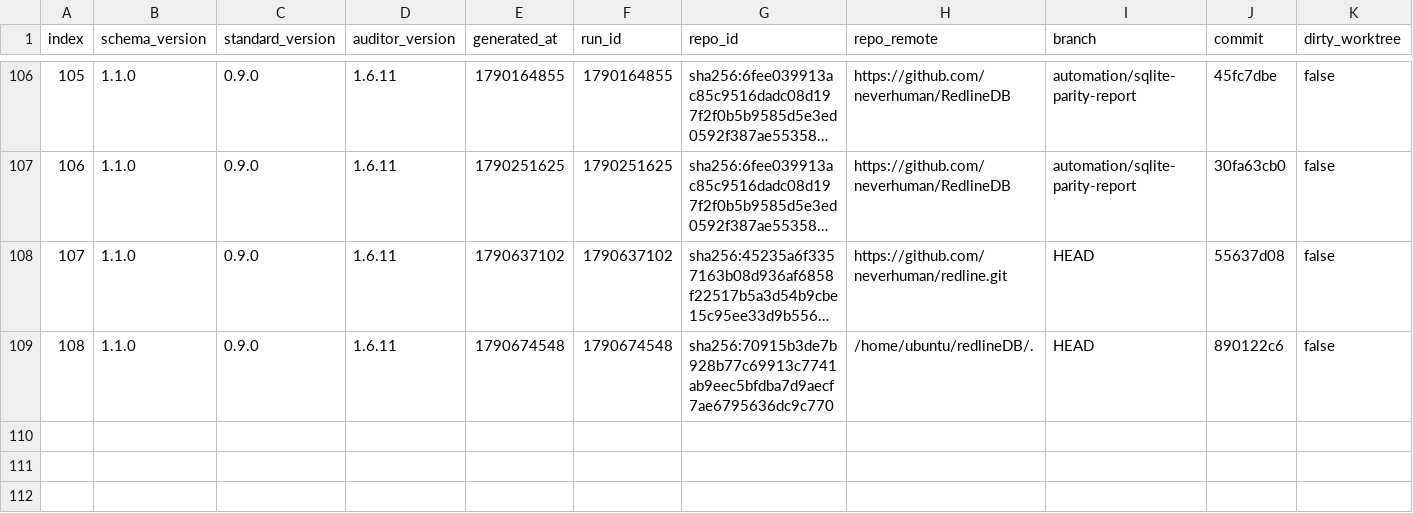
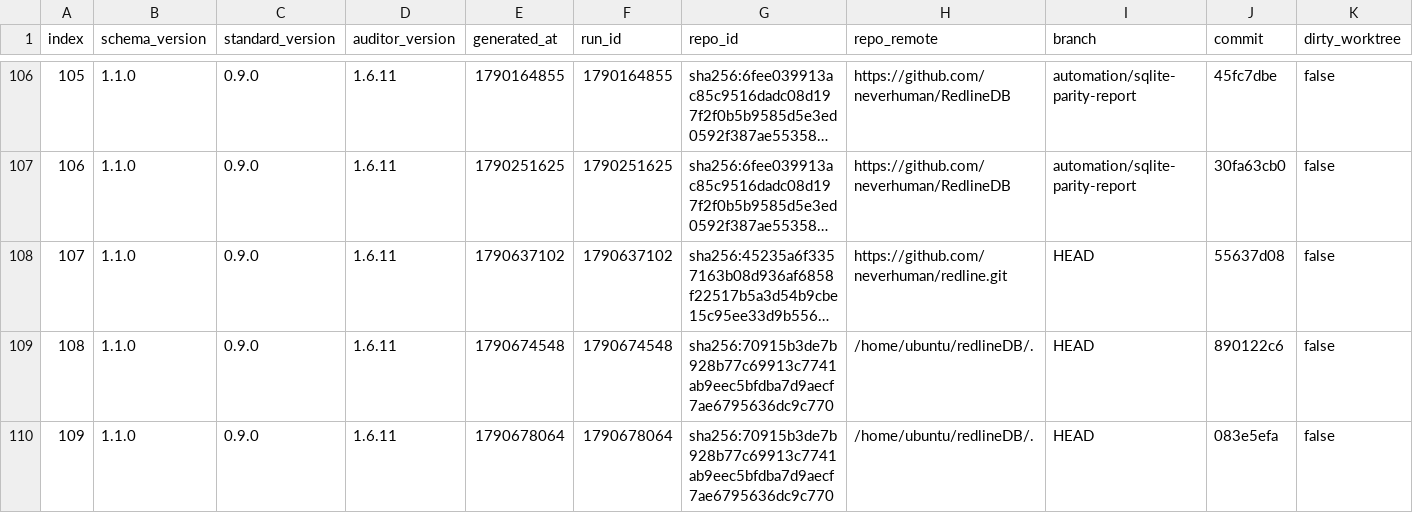
Before and after one commit to neverhuman/redline, a CSV file: .jankurai/score-history.csv, drawn as a sheet; only a part is shown, gaps mark what is left out; long unchanged cells end in …; rows hold the shown columns only; the diff names each change by its address in the sheet, - before the commit and + after, or states it on an @@ line.

```diff
--- a/.jankurai/score-history.csv
+++ b/.jankurai/score-history.csv
+row 110: 109 | 1.1.0 | 0.9.0 | 1.6.11 | 1790678064 | 1790678064 | sha256:70915b3de7b928b77c69913c7741ab9eec5bfdba7d9aecf7ae6795636dc9c770 | /home/ubuntu/redlineDB/. | HEAD | 083e5efa | false
```
Also changed, not shown: benchmark-results/sqlite-parity/latest/ranked.csv, 14 other files.
